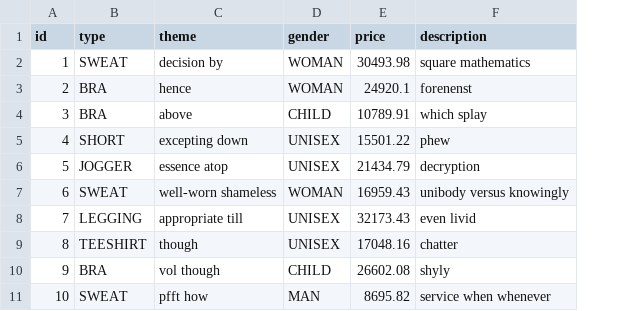
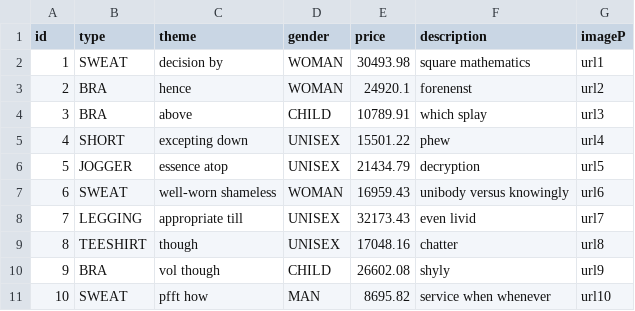
Before and after one commit to ZPyrolink/ecom-cdlja, a CSV file: src/main/resources/config/liquibase/fake-data/clothe.csv, drawn as a sheet; the diff names each change by its address in the sheet, - before the commit and + after, or states it on an @@ line.

Commit message:
ajout imageP dans clothe

```diff
--- a/src/main/resources/config/liquibase/fake-data/clothe.csv
+++ b/src/main/resources/config/liquibase/fake-data/clothe.csv
+column G (imageP), rows 2-11: url1 | url2 | url3 | url4 | url5 | url6 | url7 | url8 | url9 | url10
```
Also changed, not shown: 4 other files.
